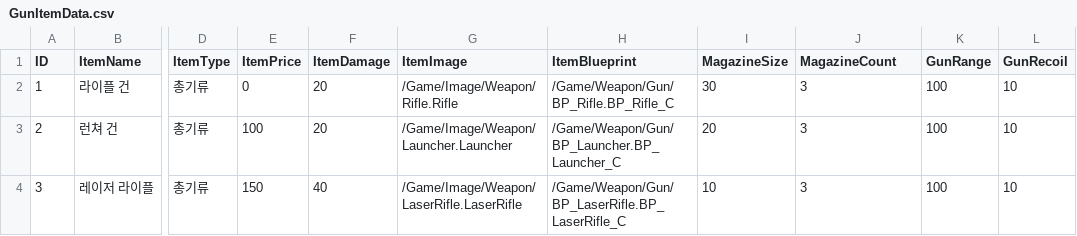
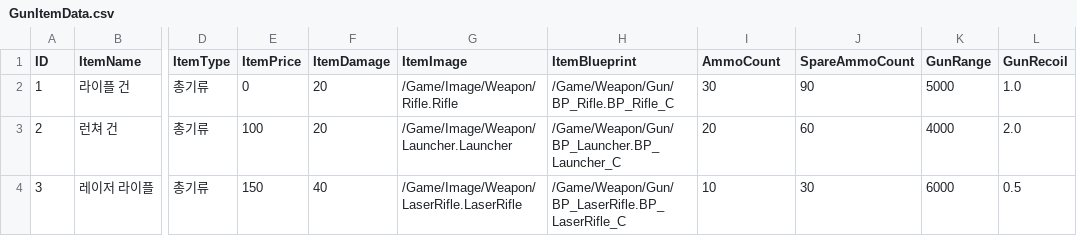
Before and after one commit to YouYeDam/AlienHunter, a CSV file: Data/GunItemData.csv, drawn as a sheet; only a part is shown, gaps mark what is left out; the diff names each change by its address in the sheet, - before the commit and + after, or states it on an @@ line.

```diff
--- a/Data/GunItemData.csv
+++ b/Data/GunItemData.csv
-I1: MagazineSize
+I1: AmmoCount
-J1: MagazineCount
+J1: SpareAmmoCount
-J2 (SpareAmmoCount): 3
+J2 (SpareAmmoCount): 90
-K2 (GunRange): 100
+K2 (GunRange): 5000
-L2 (GunRecoil): 10
+L2 (GunRecoil): 1.0
-J3 (SpareAmmoCount): 3
+J3 (SpareAmmoCount): 60
-K3 (GunRange): 100
+K3 (GunRange): 4000
-L3 (GunRecoil): 10
+L3 (GunRecoil): 2.0
-J4 (SpareAmmoCount): 3
+J4 (SpareAmmoCount): 30
-K4 (GunRange): 100
+K4 (GunRange): 6000
-L4 (GunRecoil): 10
+L4 (GunRecoil): 0.5
```
Also changed, not shown: Data/SwordItemData.csv, 12 other files.
